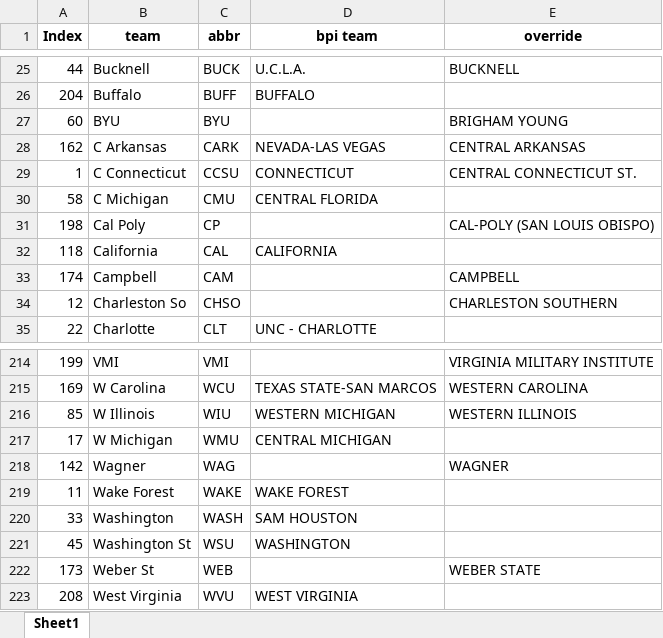
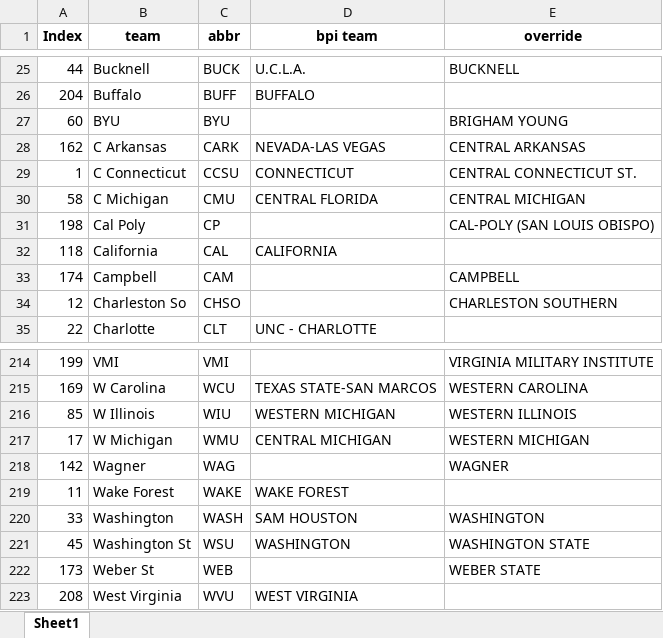
Before and after one commit to meprogrammerguy/pyBlitz, an Excel workbook: data/merge_bornpowerindex.xlsx, sheet Sheet1, drawn as a sheet; only a part is shown, gaps mark what is left out; values as stored, in another font and other column widths than the file's, no borders; the diff names each change by its address in the sheet, - before the commit and + after, or states it on an @@ line.

```diff
--- a/data/merge_bornpowerindex.xlsx (sheet Sheet1)
+++ b/data/merge_bornpowerindex.xlsx (sheet Sheet1)
-E30 (override): (empty)
+E30 (override): CENTRAL MICHIGAN
-E217 (override): (empty)
+E217 (override): WESTERN MICHIGAN
-E220 (override): (empty)
+E220 (override): WASHINGTON
-E221 (override): (empty)
+E221 (override): WASHINGTON STATE
```
Also changed, not shown: data/bornpowerindex.xlsx, data/stats.xlsx, 10 other files.
